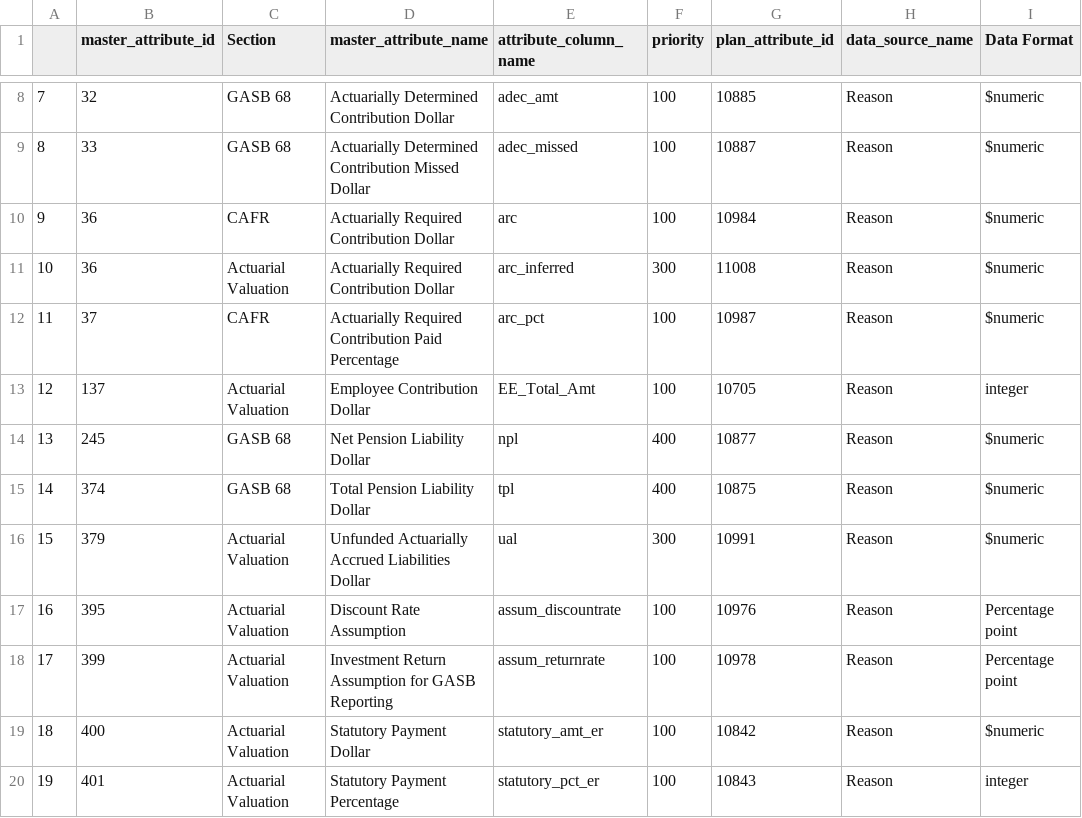
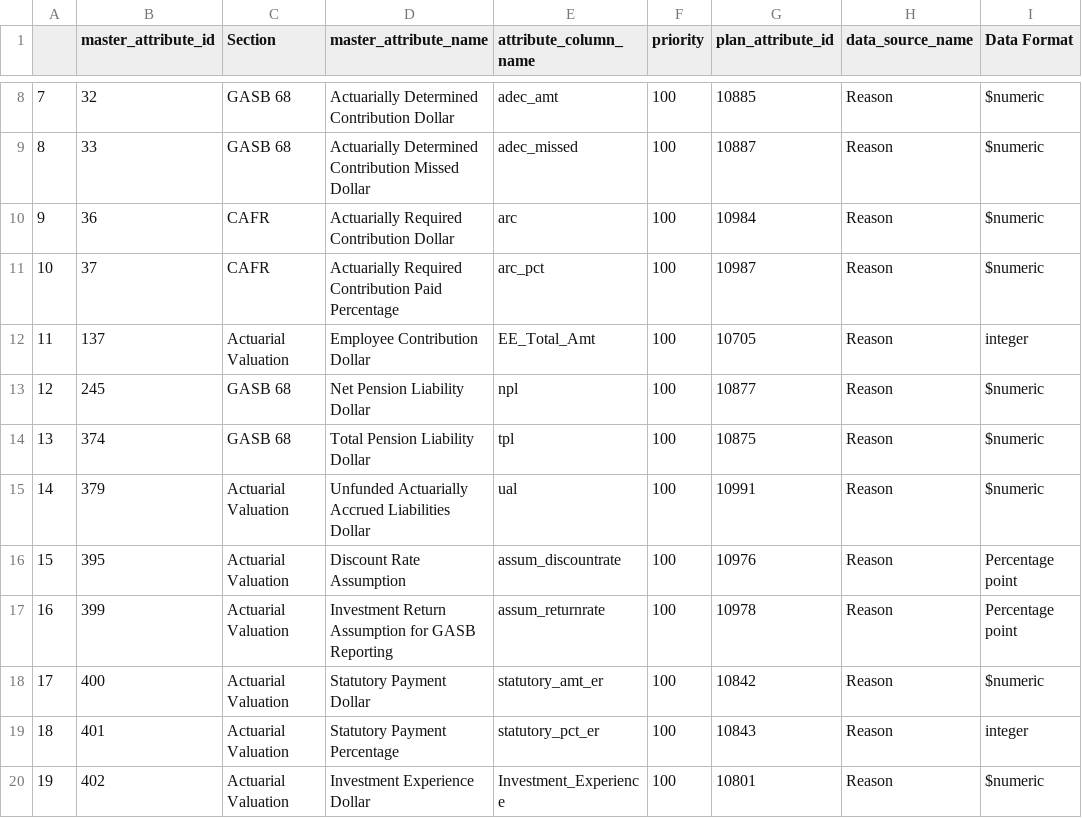
Before and after one commit to ReasonFoundation/databaseR, a CSV file: files/Reason_Database_CodeBook.csv, drawn as a sheet; only a part is shown, gaps mark what is left out; the shorter side is filled out with more unchanged rows; removed rows and columns are numbered as before the commit, all else as after; the diff names each change by its address in the sheet, - before the commit and + after, or states it on an @@ line.

Commit message:
udated CodeBook file

```diff
--- a/files/Reason_Database_CodeBook.csv
+++ b/files/Reason_Database_CodeBook.csv
-row 11: 10 | 36 | Actuarial Valuation | Actuarially Required Contribution Dollar | arc_inferred | 300 | 11008 | Reason | $numeric
@@ column A renumbered from row 11 down @@
-F13:F14 (priority): 400
+F13:F14 (priority): 100
-F15 (priority): 300
+F15 (priority): 100
```
